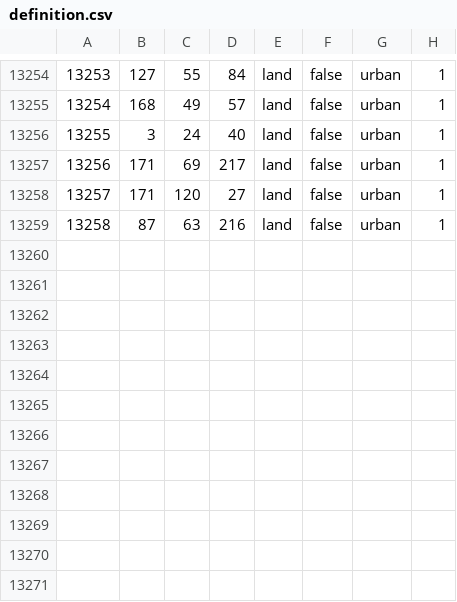
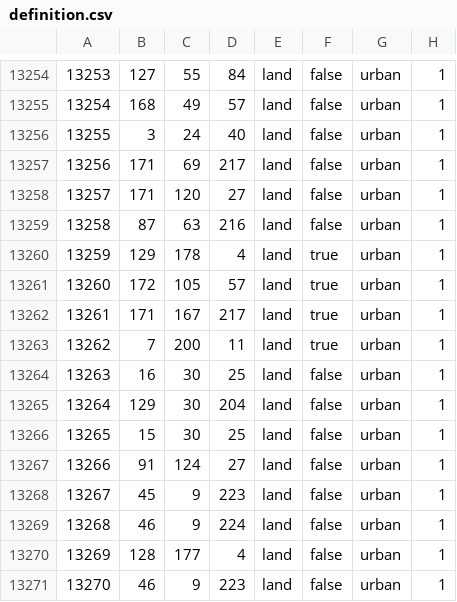
Before and after one commit to Lennardhoi/LW, a CSV file: map/definition.csv, drawn as a sheet; only a part is shown, gaps mark what is left out; the diff names each change by its address in the sheet, - before the commit and + after, or states it on an @@ line.

```diff
--- a/map/definition.csv
+++ b/map/definition.csv
+row 13260: 13259 | 129 | 178 | 4 | land | true | urban | 1
+row 13261: 13260 | 172 | 105 | 57 | land | true | urban | 1
+row 13262: 13261 | 171 | 167 | 217 | land | true | urban | 1
+row 13263: 13262 | 7 | 200 | 11 | land | true | urban | 1
+row 13264: 13263 | 16 | 30 | 25 | land | false | urban | 1
+row 13265: 13264 | 129 | 30 | 204 | land | false | urban | 1
+row 13266: 13265 | 15 | 30 | 25 | land | false | urban | 1
+row 13267: 13266 | 91 | 124 | 27 | land | false | urban | 1
+row 13268: 13267 | 45 | 9 | 223 | land | false | urban | 1
+row 13269: 13268 | 46 | 9 | 224 | land | false | urban | 1
+row 13270: 13269 | 128 | 177 | 4 | land | false | urban | 1
+row 13271: 13270 | 46 | 9 | 223 | land | false | urban | 1
```
Also changed, not shown: 23 other files.
